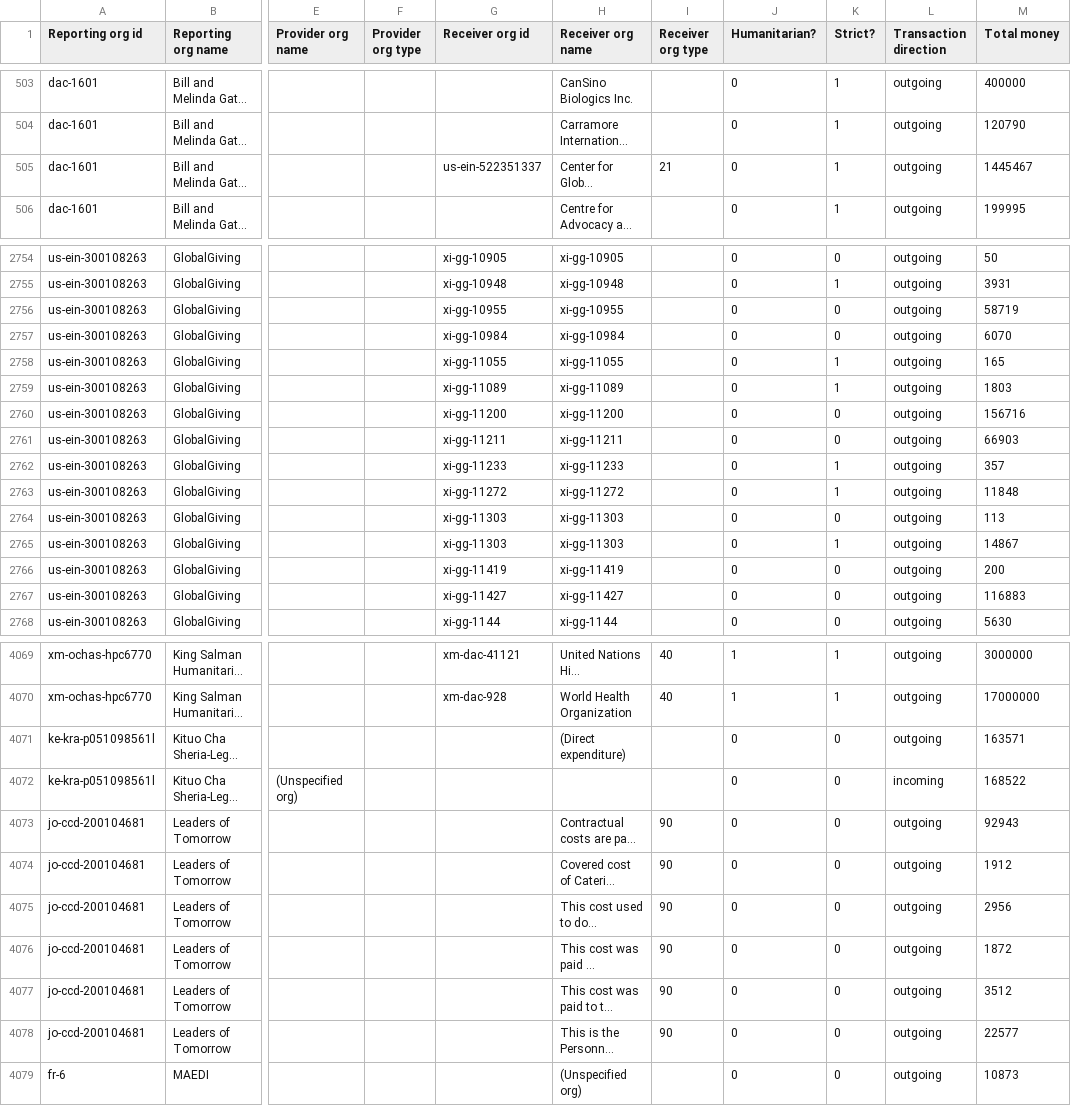
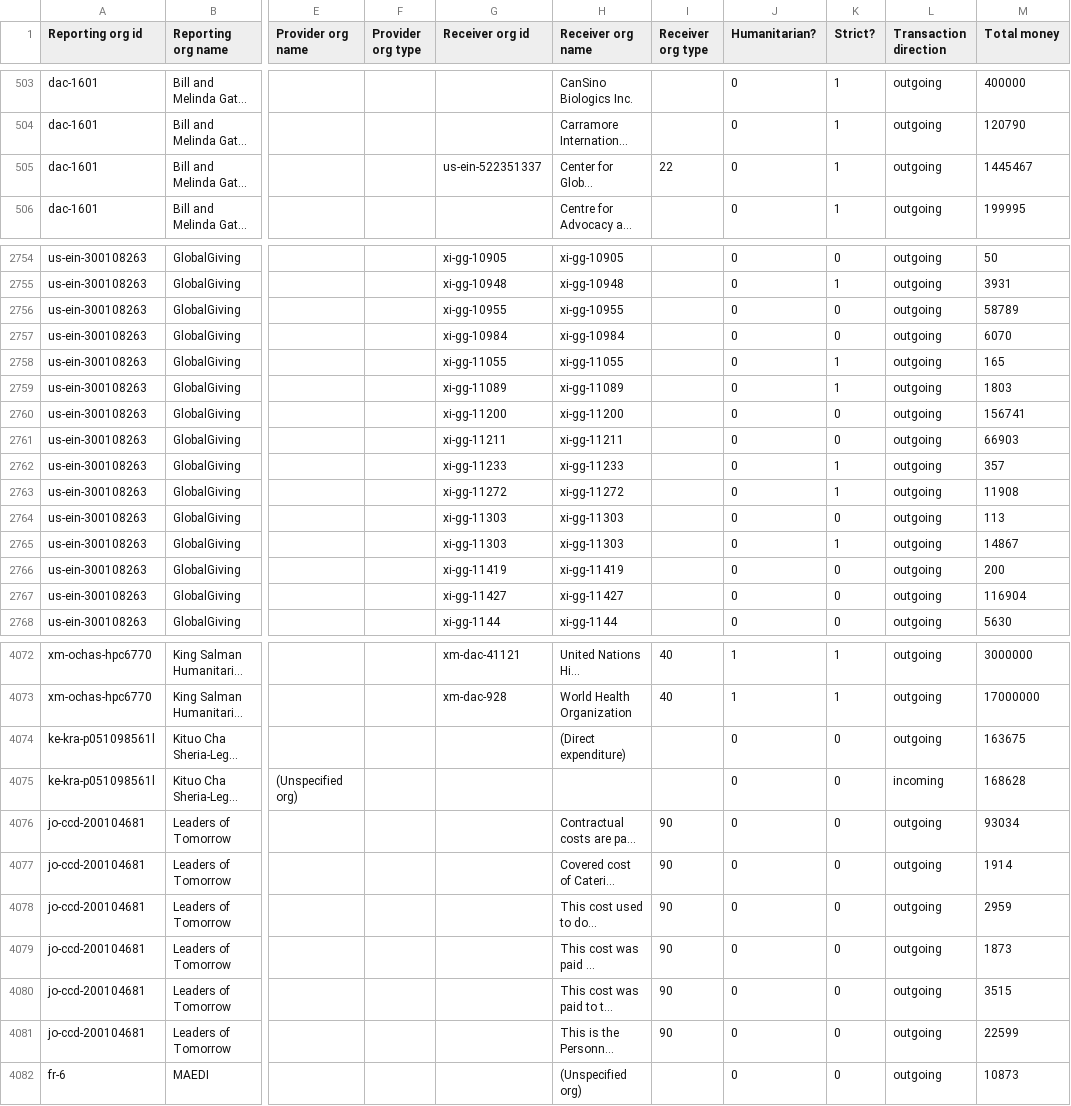
Before and after one commit to OCHA-DAP/hdx-scraper-iati-viz, a CSV file: flows.csv, drawn as a sheet; only a part is shown, gaps mark what is left out; long unchanged cells end in …; addresses are those after the commit; the diff covers the shown part only; the diff names each change by its address in the sheet, - before the commit and + after, or states it on an @@ line.

```diff
--- a/flows.csv
+++ b/flows.csv
-I505 (Receiver org type): 21
+I505 (Receiver org type): 22
-M2756 (Total money): 58719
+M2756 (Total money): 58789
-M2760 (Total money): 156716
+M2760 (Total money): 156741
-M2763 (Total money): 11848
+M2763 (Total money): 11908
-M2767 (Total money): 116883
+M2767 (Total money): 116904
-M4074 (Total money): 163571
+M4074 (Total money): 163675
-M4075 (Total money): 168522
+M4075 (Total money): 168628
-M4076 (Total money): 92943
+M4076 (Total money): 93034
-M4077 (Total money): 1912
+M4077 (Total money): 1914
-M4078 (Total money): 2956
+M4078 (Total money): 2959
-M4079 (Total money): 1872
+M4079 (Total money): 1873
-M4080 (Total money): 3512
+M4080 (Total money): 3515
-M4081 (Total money): 22577
+M4081 (Total money): 22599
```
Also changed, not shown: 3 added rows and 127 edited cells elsewhere in this file, 4 other files.
